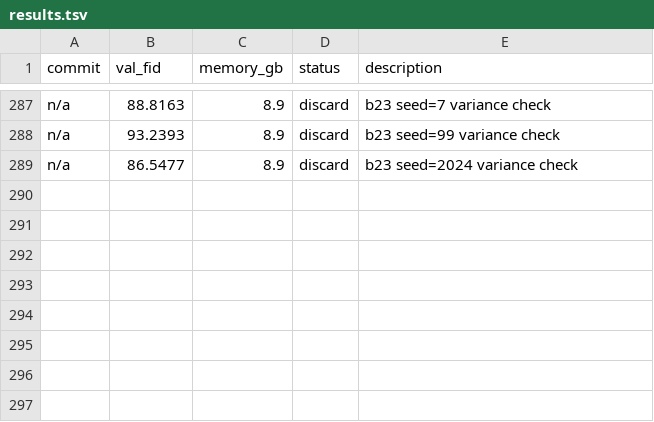
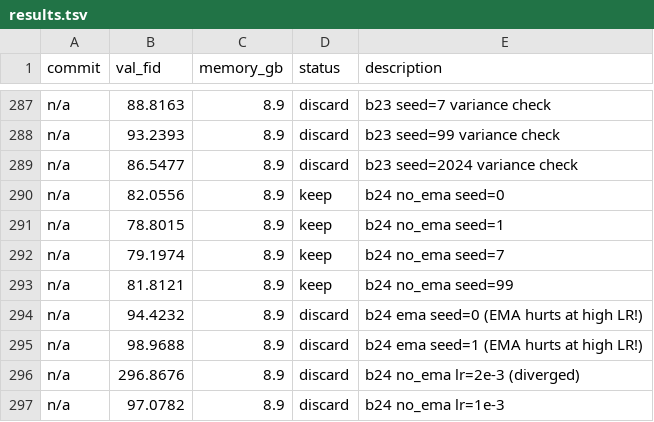
Before and after one commit to Fchaubard/zero_order_diffusion_autoresearcher, a TSV file: results.tsv, drawn as a sheet; only a part is shown, gaps mark what is left out.

Commit message:
BREAKTHROUGH: Remove EMA eval — raw model is ~10 FID better at high LR! No-EMA mean: 80.5 vs EMA mean: 90.4. 296 experiments.

```diff
--- a/results.tsv
+++ b/results.tsv
@@ -289 +289,9 @@ n/a	93.2393	8.9	discard	b23 seed=99 variance check
 n/a	86.5477	8.9	discard	b23 seed=2024 variance check
+n/a	82.0556	8.9	keep	b24 no_ema seed=0
+n/a	78.8015	8.9	keep	b24 no_ema seed=1
+n/a	79.1974	8.9	keep	b24 no_ema seed=7
+n/a	81.8121	8.9	keep	b24 no_ema seed=99
+n/a	94.4232	8.9	discard	b24 ema seed=0 (EMA hurts at high LR!)
+n/a	98.9688	8.9	discard	b24 ema seed=1 (EMA hurts at high LR!)
+n/a	296.8676	8.9	discard	b24 no_ema lr=2e-3 (diverged)
+n/a	97.0782	8.9	discard	b24 no_ema lr=1e-3
```
Also changed, not shown: 2 other files.
